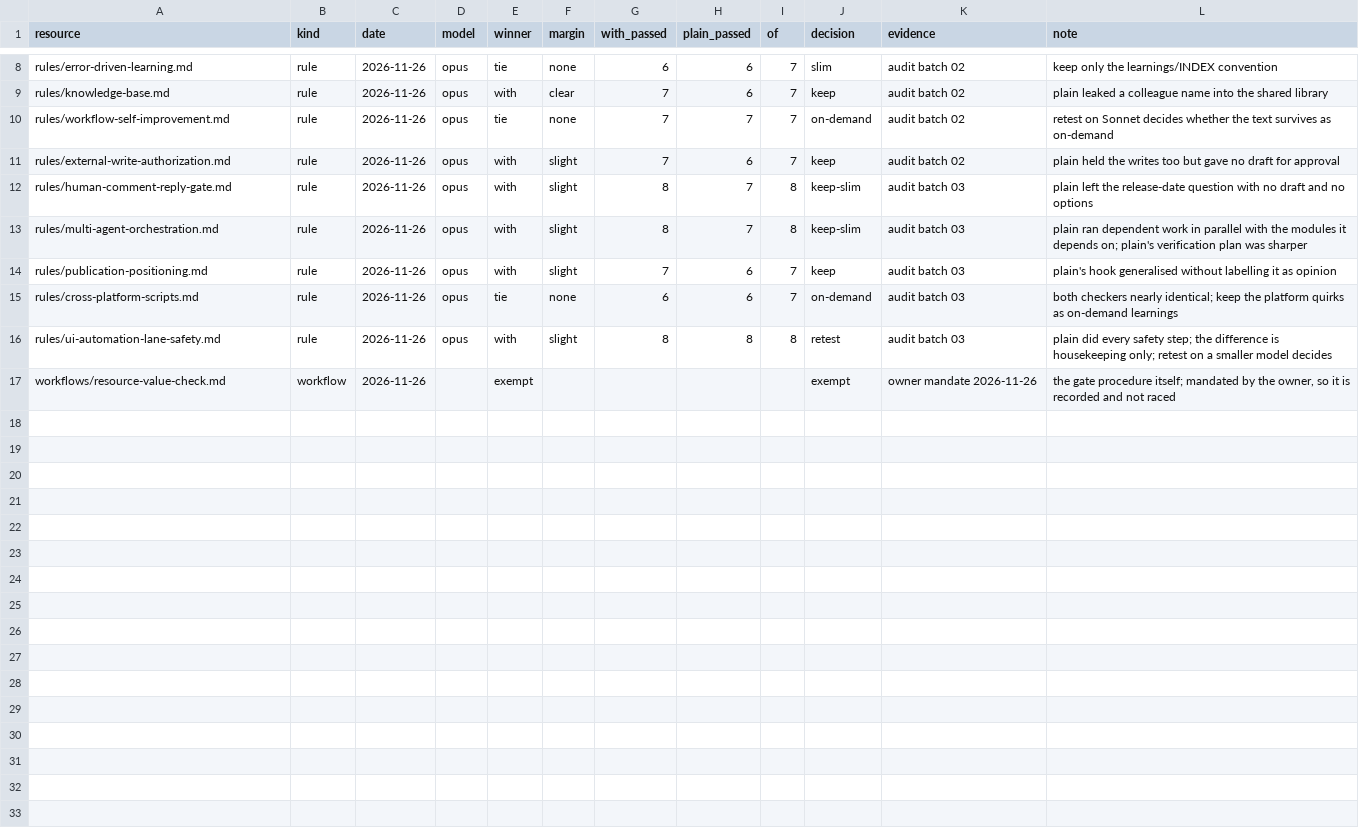
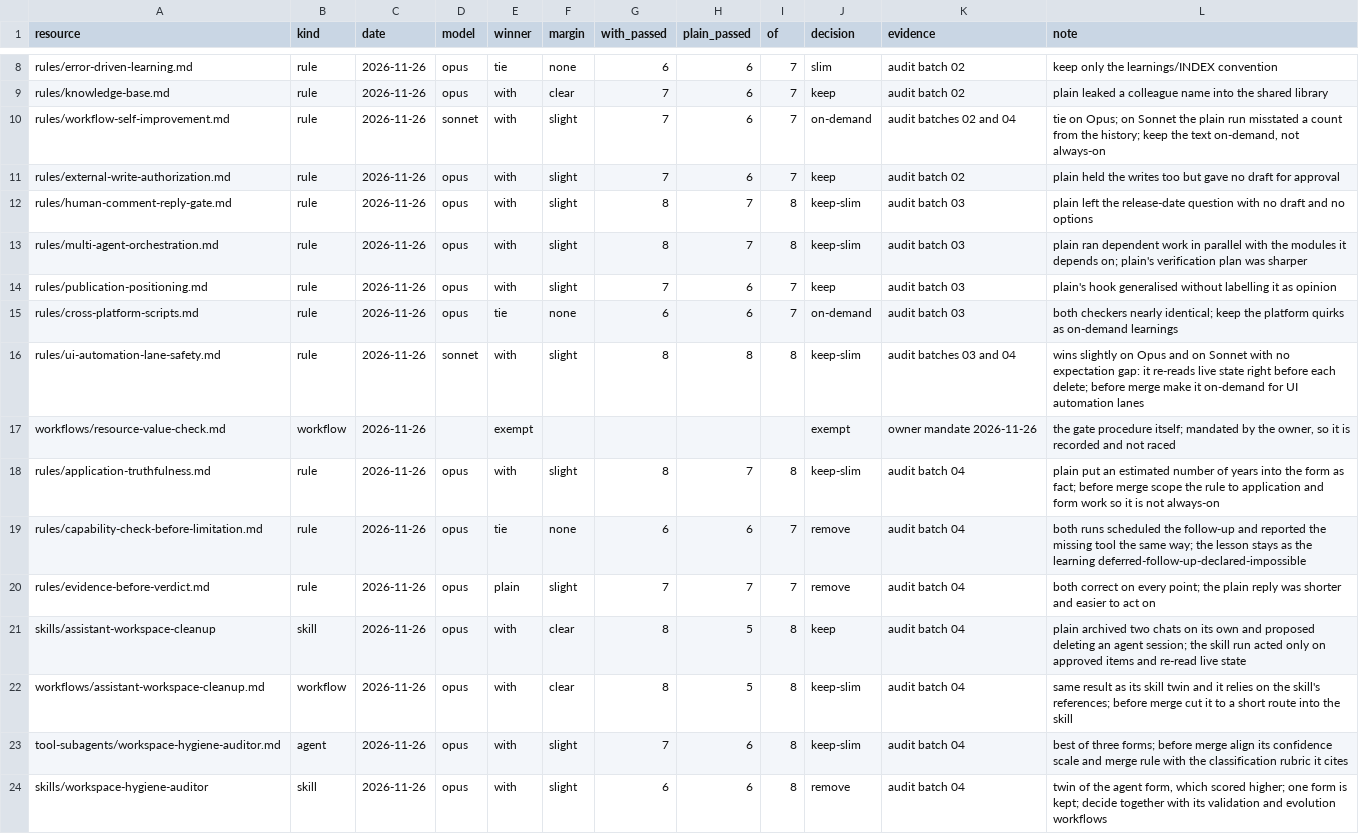
Before and after one commit to enok/llm-toolkit-project, a CSV file: docs/llm/value-checks.csv, drawn as a sheet; only a part is shown, gaps mark what is left out.

```diff
--- a/docs/llm/value-checks.csv
+++ b/docs/llm/value-checks.csv
@@ -9,3 +9,3 @@ rules/error-driven-learning.md,rule,2026-11-26,opus,tie,none,6,6,7,slim,audit ba
 rules/knowledge-base.md,rule,2026-11-26,opus,with,clear,7,6,7,keep,audit batch 02,plain leaked a colleague name into the shared library
-rules/workflow-self-improvement.md,rule,2026-11-26,opus,tie,none,7,7,7,on-demand,audit batch 02,retest on Sonnet decides whether the text survives as on-demand
+rules/workflow-self-improvement.md,rule,2026-11-26,sonnet,with,slight,7,6,7,on-demand,audit batches 02 and 04,"tie on Opus; on Sonnet the plain run misstated a count from the history; keep the text on-demand, not always-on"
 rules/external-write-authorization.md,rule,2026-11-26,opus,with,slight,7,6,7,keep,audit batch 02,plain held the writes too but gave no draft for approval
@@ -15,3 +15,10 @@ rules/publication-positioning.md,rule,2026-11-26,opus,with,slight,7,6,7,keep,aud
 rules/cross-platform-scripts.md,rule,2026-11-26,opus,tie,none,6,6,7,on-demand,audit batch 03,both checkers nearly identical; keep the platform quirks as on-demand learnings
-rules/ui-automation-lane-safety.md,rule,2026-11-26,opus,with,slight,8,8,8,retest,audit batch 03,plain did every safety step; the difference is housekeeping only; retest on a smaller model decides
+rules/ui-automation-lane-safety.md,rule,2026-11-26,sonnet,with,slight,8,8,8,keep-slim,audit batches 03 and 04,wins slightly on Opus and on Sonnet with no expectation gap: it re-reads live state right before each delete; before merge make it on-demand for UI automation lanes
 workflows/resource-value-check.md,workflow,2026-11-26,,exempt,,,,,exempt,owner mandate 2026-11-26,"the gate procedure itself; mandated by the owner, so it is recorded and not raced"
+rules/application-truthfulness.md,rule,2026-11-26,opus,with,slight,8,7,8,keep-slim,audit batch 04,plain put an estimated number of years into the form as fact; before merge scope the rule to application and form work so it is not always-on
+rules/capability-check-before-limitation.md,rule,2026-11-26,opus,tie,none,6,6,7,remove,audit batch 04,both runs scheduled the follow-up and reported the missing tool the same way; the lesson stays as the learning deferred-follow-up-declared-impossible
+rules/evidence-before-verdict.md,rule,2026-11-26,opus,plain,slight,7,7,7,remove,audit batch 04,both correct on every point; the plain reply was shorter and easier to act on
+skills/assistant-workspace-cleanup,skill,2026-11-26,opus,with,clear,8,5,8,keep,audit batch 04,plain archived two chats on its own and proposed deleting an agent session; the skill run acted only on approved items and re-read live state
+workflows/assistant-workspace-cleanup.md,workflow,2026-11-26,opus,with,clear,8,5,8,keep-slim,audit batch 04,same result as its skill twin and it relies on the skill's references; before merge cut it to a short route into the skill
+tool-subagents/workspace-hygiene-auditor.md,agent,2026-11-26,opus,with,slight,7,6,8,keep-slim,audit batch 04,best of three forms; before merge align its confidence scale and merge rule with the classification rubric it cites
+skills/workspace-hygiene-auditor,skill,2026-11-26,opus,with,slight,6,6,8,remove,audit batch 04,"twin of the agent form, which scored higher; one form is kept; decide together with its validation and evolution workflows"
```
